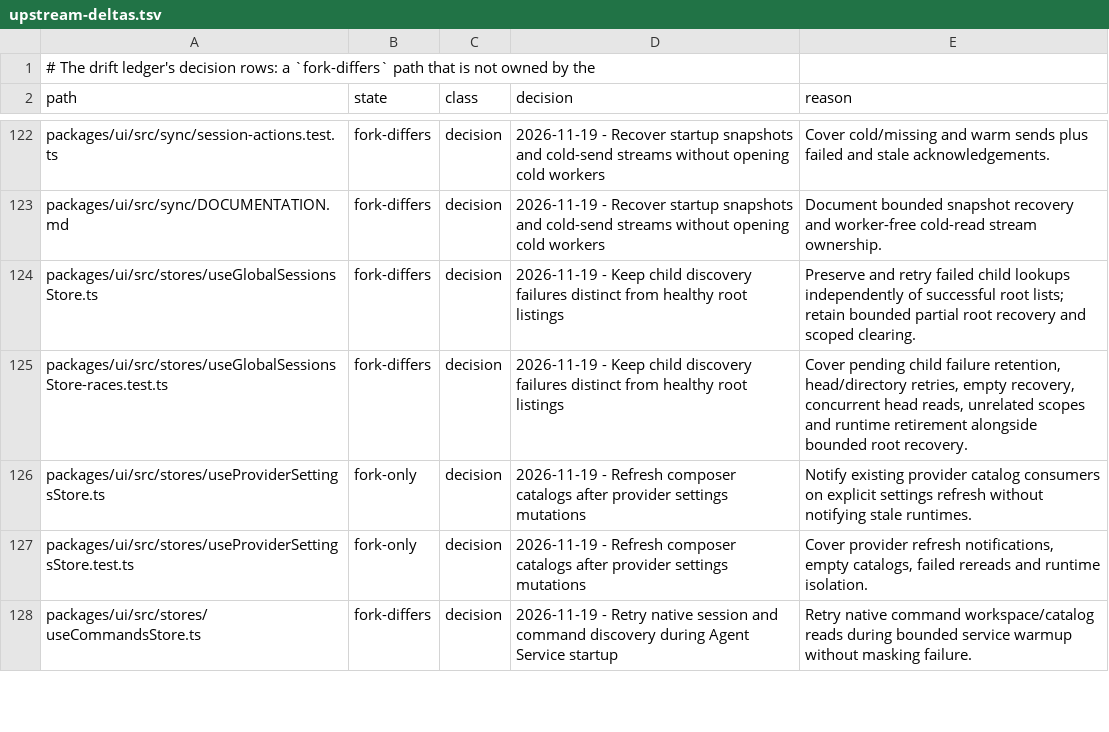
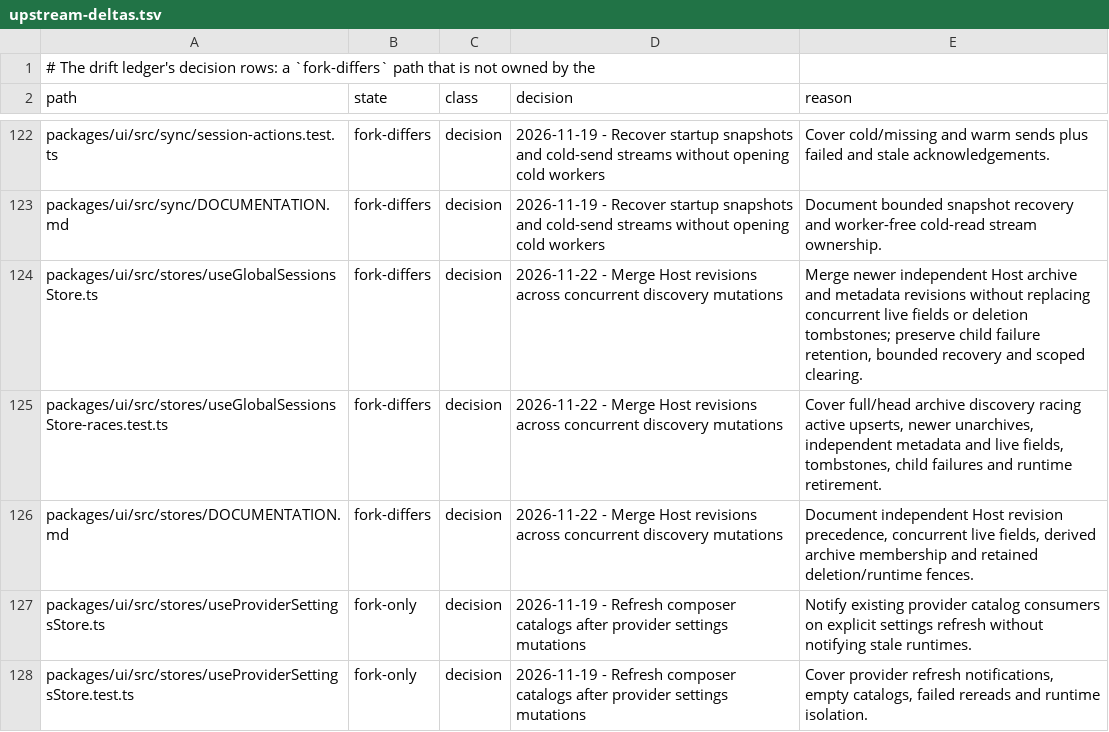
Before and after one commit to Shizuku-Yume/ohpichamber-dev, a TSV file: .workflow/upstream-deltas.tsv, drawn as a sheet; only a part is shown, gaps mark what is left out; the shorter side is filled out with more unchanged rows.

```diff
--- a/.workflow/upstream-deltas.tsv
+++ b/.workflow/upstream-deltas.tsv
@@ -123,4 +123,5 @@ packages/ui/src/sync/session-actions.test.ts	fork-differs	decision	2026-11-19 -
 packages/ui/src/sync/DOCUMENTATION.md	fork-differs	decision	2026-11-19 - Recover startup snapshots and cold-send streams without opening cold workers	Document bounded snapshot recovery and worker-free cold-read stream ownership.
-packages/ui/src/stores/useGlobalSessionsStore.ts	fork-differs	decision	2026-11-19 - Keep child discovery failures distinct from healthy root listings	Preserve and retry failed child lookups independently of successful root lists; retain bounded partial root recovery and scoped clearing.
-packages/ui/src/stores/useGlobalSessionsStore-races.test.ts	fork-differs	decision	2026-11-19 - Keep child discovery failures distinct from healthy root listings	Cover pending child failure retention, head/directory retries, empty recovery, concurrent head reads, unrelated scopes and runtime retirement alongside bounded root recovery.
+packages/ui/src/stores/useGlobalSessionsStore.ts	fork-differs	decision	2026-11-22 - Merge Host revisions across concurrent discovery mutations	Merge newer independent Host archive and metadata revisions without replacing concurrent live fields or deletion tombstones; preserve child failure retention, bounded recovery and scoped clearing.
+packages/ui/src/stores/useGlobalSessionsStore-races.test.ts	fork-differs	decision	2026-11-22 - Merge Host revisions across concurrent discovery mutations	Cover full/head archive discovery racing active upserts, newer unarchives, independent metadata and live fields, tombstones, child failures and runtime retirement.
+packages/ui/src/stores/DOCUMENTATION.md	fork-differs	decision	2026-11-22 - Merge Host revisions across concurrent discovery mutations	Document independent Host revision precedence, concurrent live fields, derived archive membership and retained deletion/runtime fences.
 packages/ui/src/stores/useProviderSettingsStore.ts	fork-only	decision	2026-11-19 - Refresh composer catalogs after provider settings mutations	Notify existing provider catalog consumers on explicit settings refresh without notifying stale runtimes.
```
Also changed, not shown: 5 other files.
